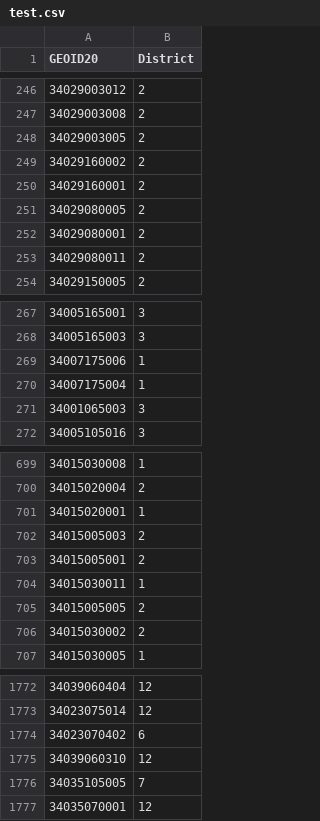
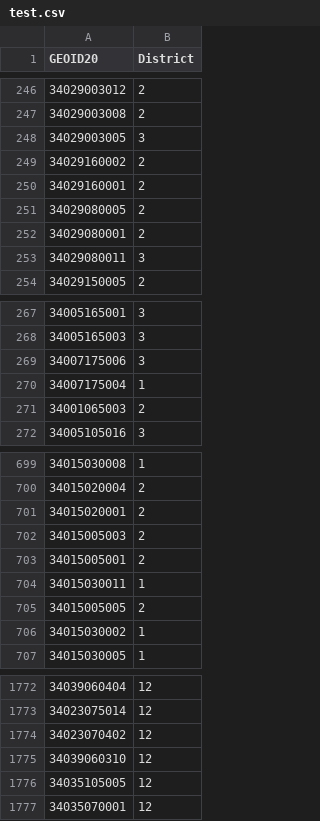
Before and after one commit to abduraqil/Redistricting, a CSV file: Recitation Maps/test.csv, drawn as a sheet; only a part is shown, gaps mark what is left out; the diff covers the shown part only.

Commit message:
added more district flips

```diff
--- a/Recitation Maps/test.csv
+++ b/Recitation Maps/test.csv
@@ -247,3 +247,3 @@ GEOID20,District
 34029003008,2
-34029003005,2
+34029003005,3
 34029160002,2
@@ -252,3 +252,3 @@ GEOID20,District
 34029080001,2
-34029080011,2
+34029080011,3
 34029150005,2
@@ -268,5 +268,5 @@ GEOID20,District
 34005165003,3
-34007175006,1
+34007175006,3
 34007175004,1
-34001065003,3
+34001065003,2
 34005105016,3
@@ -700,3 +700,3 @@ GEOID20,District
 34015020004,2
-34015020001,1
+34015020001,2
 34015005003,2
@@ -705,3 +705,3 @@ GEOID20,District
 34015005005,2
-34015030002,2
+34015030002,1
 34015030005,1
@@ -1773,5 +1773,5 @@ GEOID20,District
 34023075014,12
-34023070402,6
+34023070402,12
 34039060310,12
-34035105005,7
+34035105005,12
 34035070001,12
```
Also changed, not shown: 100 edited cells elsewhere in this file, 1 other file.
